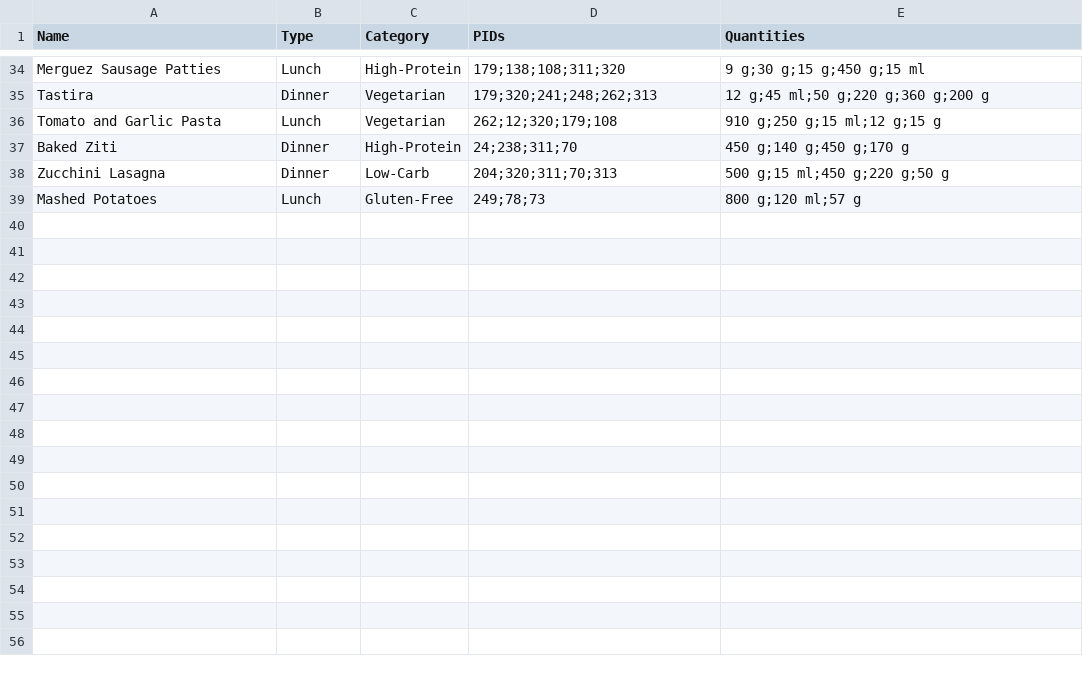
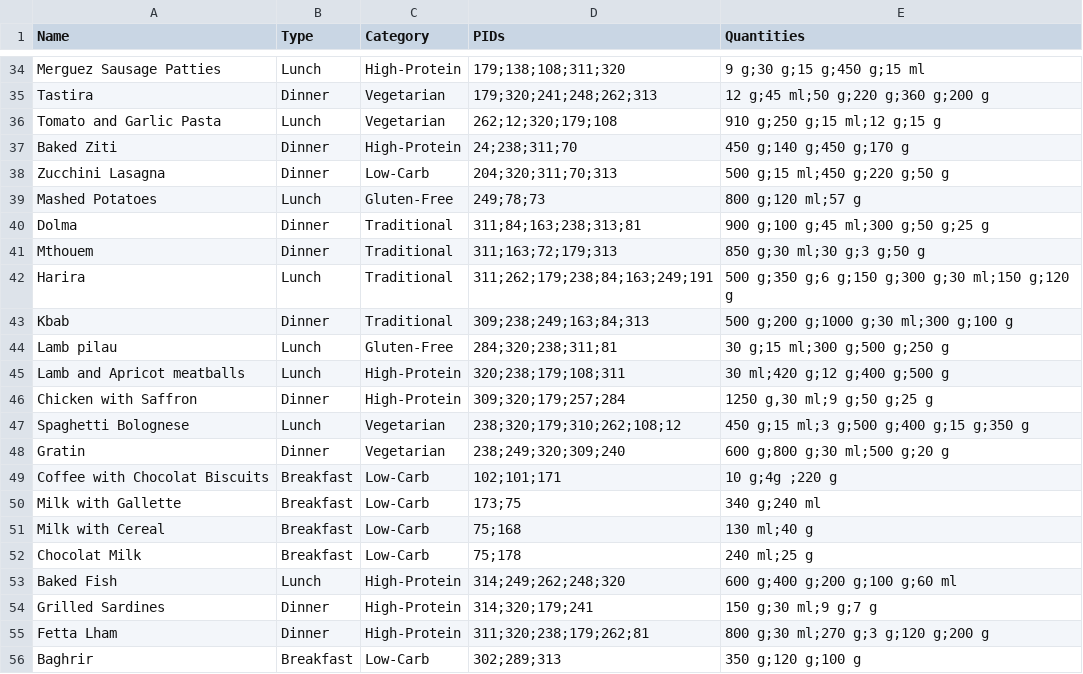
Before and after one commit to Abdelouahab-aourar/Nutri-Mlih, a CSV file: data/recipes_input/LowCarb.csv, drawn as a sheet; only a part is shown, gaps mark what is left out; the diff names each change by its address in the sheet, - before the commit and + after, or states it on an @@ line.

Commit message:
added more data

```diff
--- a/data/recipes_input/LowCarb.csv
+++ b/data/recipes_input/LowCarb.csv
+row 40: Dolma | Dinner | Traditional | 311;84;163;238;313;81 | 900 g;100 g;45 ml;300 g;50 g;25 g
+row 41: Mthouem | Dinner | Traditional | 311;163;72;179;313 | 850 g;30 ml;30 g;3 g;50 g
+row 42: Harira | Lunch | Traditional | 311;262;179;238;84;163;249;191 | 500 g;350 g;6 g;150 g;300 g;30 ml;150 g;120 g
+row 43: Kbab | Dinner | Traditional | 309;238;249;163;84;313 | 500 g;200 g;1000 g;30 ml;300 g;100 g
+row 44: Lamb pilau | Lunch | Gluten-Free | 284;320;238;311;81 | 30 g;15 ml;300 g;500 g;250 g
+row 45: Lamb and Apricot meatballs | Lunch | High-Protein | 320;238;179;108;311 | 30 ml;420 g;12 g;400 g;500 g
+row 46: Chicken with Saffron | Dinner | High-Protein | 309;320;179;257;284 | 1250 g,30 ml;9 g;50 g;25 g
+row 47: Spaghetti Bolognese | Lunch | Vegetarian | 238;320;179;310;262;108;12 | 450 g;15 ml;3 g;500 g;400 g;15 g;350 g
+row 48: Gratin | Dinner | Vegetarian | 238;249;320;309;240 | 600 g;800 g;30 ml;500 g;20 g
+row 49: Coffee with Chocolat Biscuits | Breakfast | Low-Carb | 102;101;171 | 10 g;4g ;220 g
+row 50: Milk with Gallette | Breakfast | Low-Carb | 173;75 | 340 g;240 ml
+row 51: Milk with Cereal | Breakfast | Low-Carb | 75;168 | 130 ml;40 g
+row 52: Chocolat Milk | Breakfast | Low-Carb | 75;178 | 240 ml;25 g
+row 53: Baked Fish | Lunch | High-Protein | 314;249;262;248;320 | 600 g;400 g;200 g;100 g;60 ml
+row 54: Grilled Sardines | Dinner | High-Protein | 314;320;179;241 | 150 g;30 ml;9 g;7 g
+row 55: Fetta Lham | Dinner | High-Protein | 311;320;238;179;262;81 | 800 g;30 ml;270 g;3 g;120 g;200 g
+row 56: Baghrir | Breakfast | Low-Carb | 302;289;313 | 350 g;120 g;100 g
```
Also changed, not shown: data/recipe_ingredient.csv, data/recipes.csv, 2 other files.
